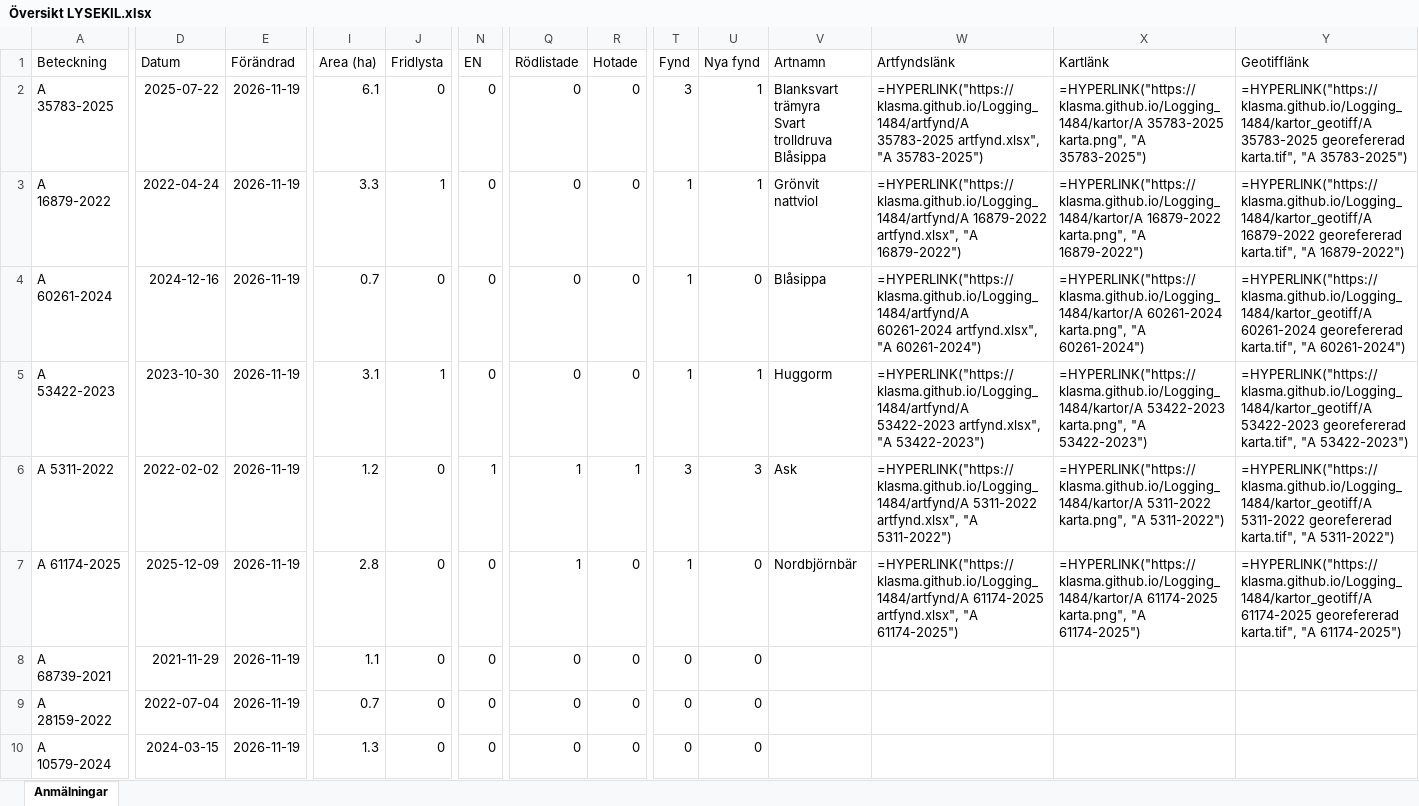
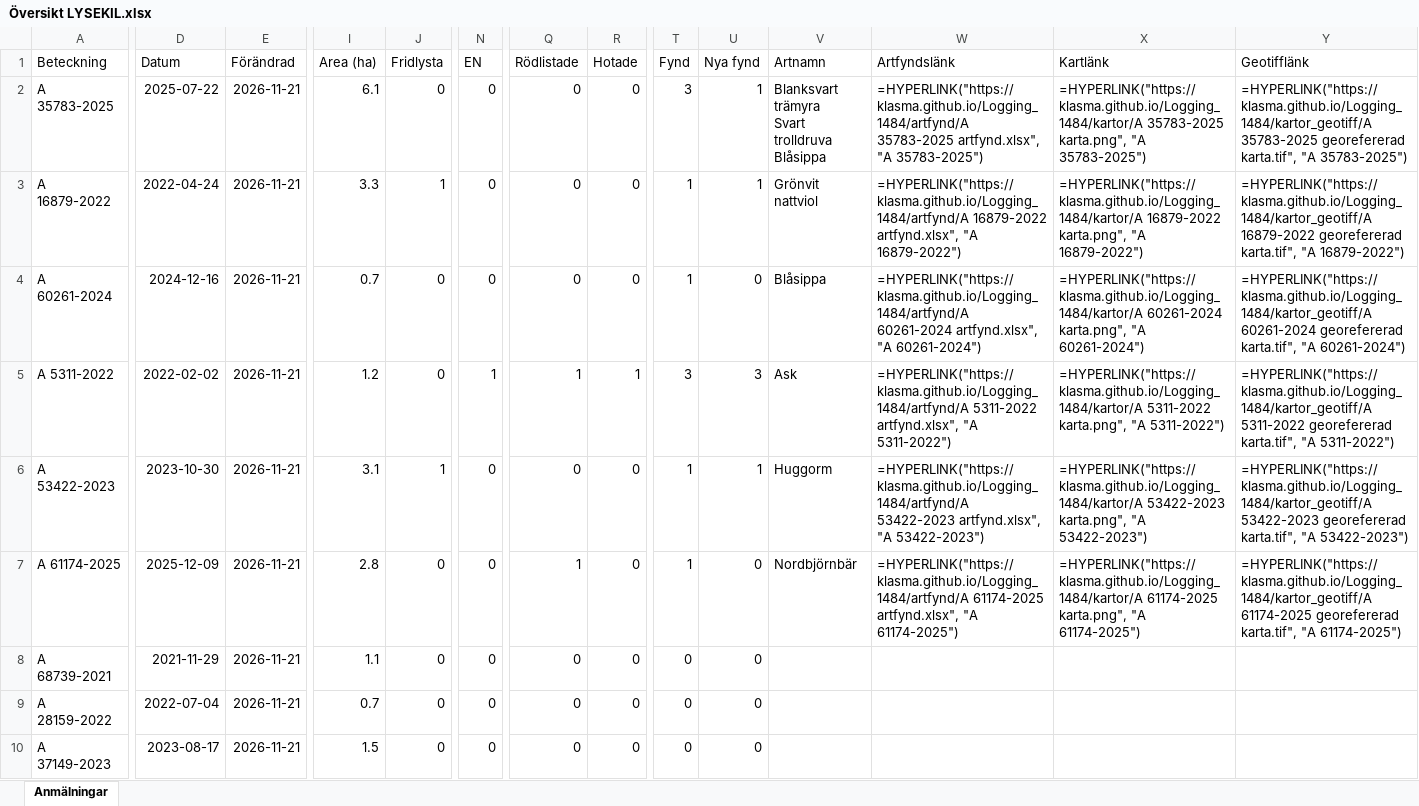
Before and after one commit to klasma/Logging_1484, an Excel workbook: Översikt LYSEKIL.xlsx, sheet Anmälningar, drawn as a sheet; only a part is shown, gaps mark what is left out; values as stored, in another font and other column widths than the file's, no borders; formulas without a stored value are shown as written; the diff covers the shown part only; the diff names each change by its address in the sheet, - before the commit and + after, or states it on an @@ line.

```diff
--- a/Översikt LYSEKIL.xlsx (sheet Anmälningar)
+++ b/Översikt LYSEKIL.xlsx (sheet Anmälningar)
-E2:E10 (Förändrad): 2026-11-19
+E2:E10 (Förändrad): 2026-11-21
-A5 (Beteckning): A 53422-2023
+A5 (Beteckning): A 5311-2022
-D5 (Datum): 2023-10-30
+D5 (Datum): 2022-02-02
-I5 (Area (ha)): 3.1
+I5 (Area (ha)): 1.2
-J5 (Fridlysta): 1
+J5 (Fridlysta): 0
-N5 (EN): 0
+N5 (EN): 1
-Q5 (Rödlistade): 0
+Q5 (Rödlistade): 1
-R5 (Hotade): 0
+R5 (Hotade): 1
-T5 (Fynd): 1
+T5 (Fynd): 3
-U5 (Nya fynd): 1
+U5 (Nya fynd): 3
-V5 (Artnamn): Huggorm
+V5 (Artnamn): Ask
-W5 (Artfyndslänk): =HYPERLINK("https://klasma.github.io/Logging_1484/artfynd/A 53422-2023 artfynd.xlsx", "A 53422-2023")
+W5 (Artfyndslänk): =HYPERLINK("https://klasma.github.io/Logging_1484/artfynd/A 5311-2022 artfynd.xlsx", "A 5311-2022")
-X5 (Kartlänk): =HYPERLINK("https://klasma.github.io/Logging_1484/kartor/A 53422-2023 karta.png", "A 53422-2023")
+X5 (Kartlänk): =HYPERLINK("https://klasma.github.io/Logging_1484/kartor/A 5311-2022 karta.png", "A 5311-2022")
-Y5 (Geotifflänk): =HYPERLINK("https://klasma.github.io/Logging_1484/kartor_geotiff/A 53422-2023 georefererad karta.tif", "A 53422-2023")
+Y5 (Geotifflänk): =HYPERLINK("https://klasma.github.io/Logging_1484/kartor_geotiff/A 5311-2022 georefererad karta.tif", "A 5311-2022")
-A6 (Beteckning): A 5311-2022
+A6 (Beteckning): A 53422-2023
-D6 (Datum): 2022-02-02
+D6 (Datum): 2023-10-30
-I6 (Area (ha)): 1.2
+I6 (Area (ha)): 3.1
-J6 (Fridlysta): 0
+J6 (Fridlysta): 1
-N6 (EN): 1
+N6 (EN): 0
-Q6 (Rödlistade): 1
+Q6 (Rödlistade): 0
-R6 (Hotade): 1
+R6 (Hotade): 0
-T6 (Fynd): 3
+T6 (Fynd): 1
-U6 (Nya fynd): 3
+U6 (Nya fynd): 1
-V6 (Artnamn): Ask
+V6 (Artnamn): Huggorm
-W6 (Artfyndslänk): =HYPERLINK("https://klasma.github.io/Logging_1484/artfynd/A 5311-2022 artfynd.xlsx", "A 5311-2022")
+W6 (Artfyndslänk): =HYPERLINK("https://klasma.github.io/Logging_1484/artfynd/A 53422-2023 artfynd.xlsx", "A 53422-2023")
-X6 (Kartlänk): =HYPERLINK("https://klasma.github.io/Logging_1484/kartor/A 5311-2022 karta.png", "A 5311-2022")
+X6 (Kartlänk): =HYPERLINK("https://klasma.github.io/Logging_1484/kartor/A 53422-2023 karta.png", "A 53422-2023")
-Y6 (Geotifflänk): =HYPERLINK("https://klasma.github.io/Logging_1484/kartor_geotiff/A 5311-2022 georefererad karta.tif", "A 5311-2022")
+Y6 (Geotifflänk): =HYPERLINK("https://klasma.github.io/Logging_1484/kartor_geotiff/A 53422-2023 georefererad karta.tif", "A 53422-2023")
-A10 (Beteckning): A 10579-2024
+A10 (Beteckning): A 37149-2023
-D10 (Datum): 2024-03-15
+D10 (Datum): 2023-08-17
-I10 (Area (ha)): 1.3
+I10 (Area (ha)): 1.5
```
Also changed, not shown: 333 edited cells elsewhere in this sheet, artfynd/A 16879-2022 artfynd.xlsx, artfynd/A 35783-2025 artfynd.xlsx, 29 other files.
